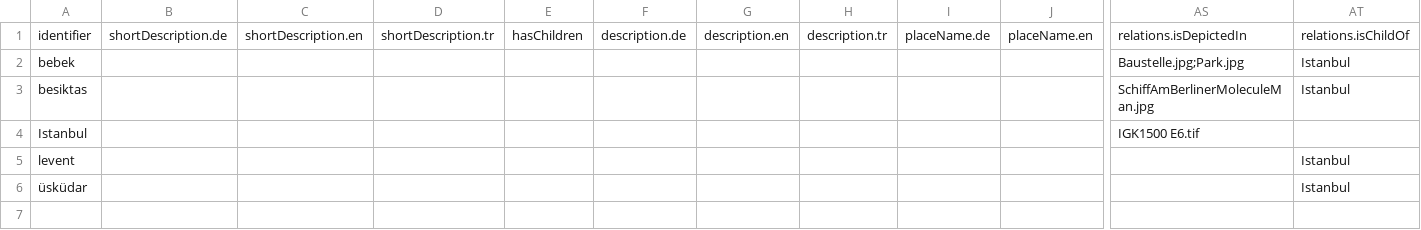
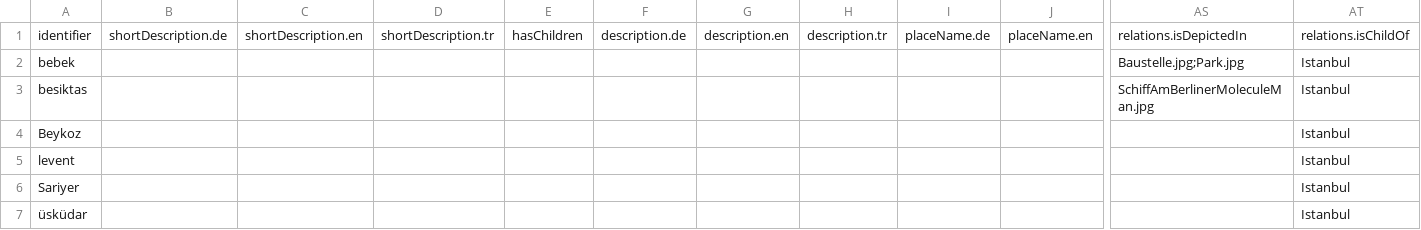
Before and after one commit to lsteinmann/python-field-api-testing, a CSV file: orte.csv, drawn as a sheet; only a part is shown, gaps mark what is left out; removed rows and columns are numbered as before the commit, all else as after; rows hold the shown columns only; the diff names each change by its address in the sheet, - before the commit and + after, or states it on an @@ line.

Commit message:
habe mehr orte hinzugefügt und wollte dass die orte automatisch zur datei orte.csv hinzugefügt werden

```diff
--- a/orte.csv
+++ b/orte.csv
-row 4: Istanbul |  |  |  |  |  |  |  |  |  | IGK1500 E6.tif
+row 4: Beykoz |  |  |  |  |  |  |  |  |  |  | Istanbul
+row 6: Sariyer |  |  |  |  |  |  |  |  |  |  | Istanbul
```
Also changed, not shown: 1 other file.
